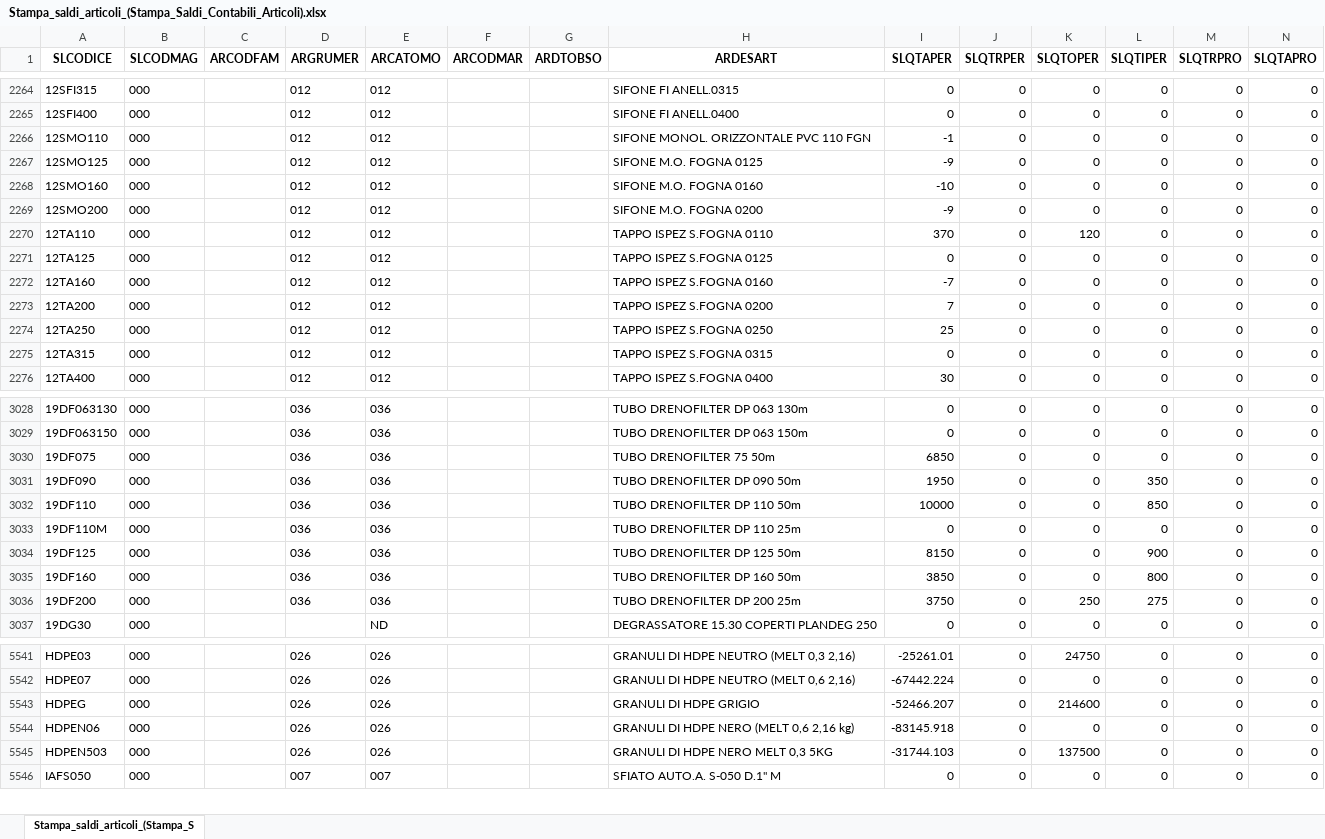
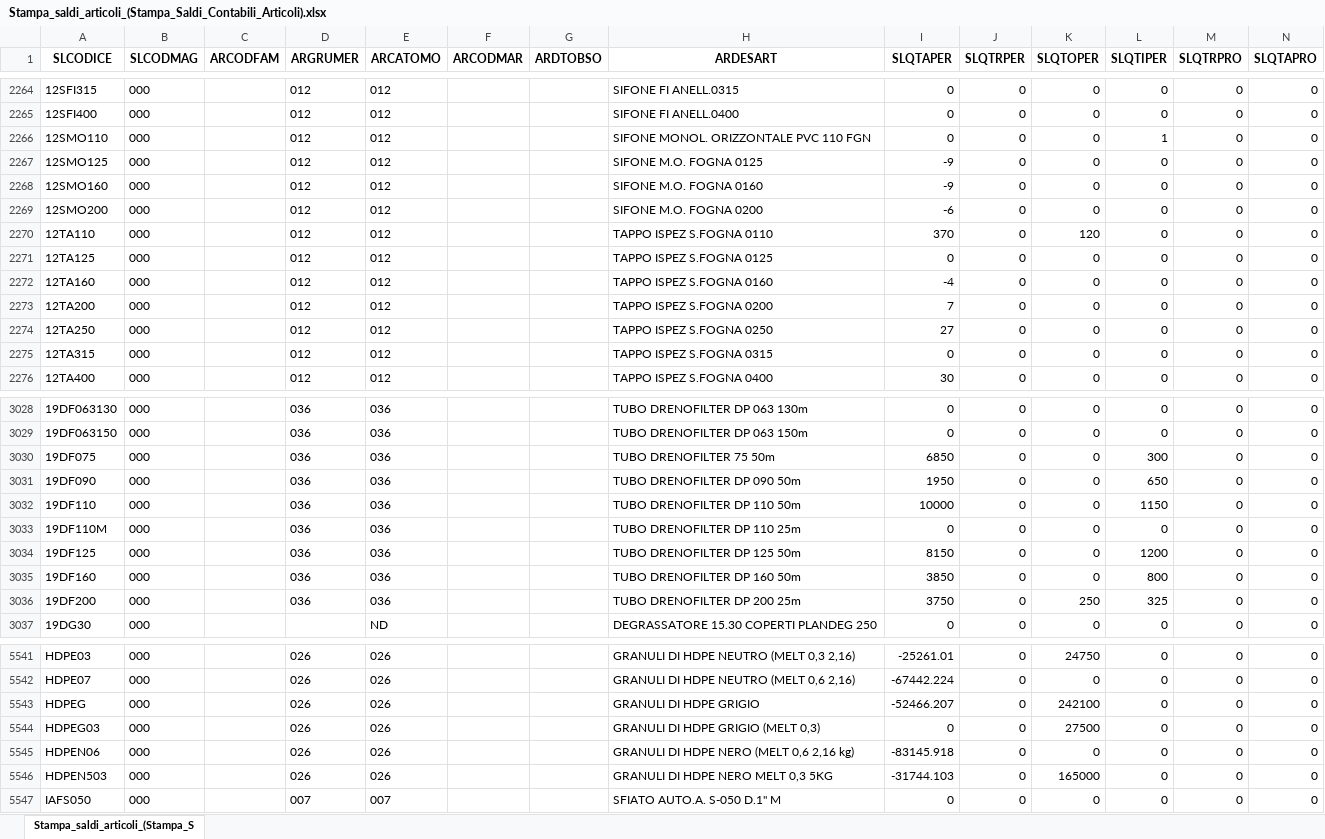
Before and after one commit to Riccini/giacenze-magazzino, an Excel workbook: Stampa_saldi_articoli_(Stampa_Saldi_Contabili_Articoli).xlsx, sheet Stampa_saldi_articoli_(Stampa_S, drawn as a sheet; only a part is shown, gaps mark what is left out; values as stored, in another font and other column widths than the file's, no borders; addresses are those after the commit; the diff covers the shown part only; the diff names each change by its address in the sheet, - before the commit and + after, or states it on an @@ line.

Commit message:
Aggiornamento automatico 03/11/2026 11:03

```diff
--- a/Stampa_saldi_articoli_(Stampa_Saldi_Contabili_Articoli).xlsx (sheet Stampa_saldi_articoli_(Stampa_S)
+++ b/Stampa_saldi_articoli_(Stampa_Saldi_Contabili_Articoli).xlsx (sheet Stampa_saldi_articoli_(Stampa_S)
-I2266 (SLQTAPER): -1
+I2266 (SLQTAPER): 0
-L2266 (SLQTIPER): 0
+L2266 (SLQTIPER): 1
-I2268 (SLQTAPER): -10
+I2268 (SLQTAPER): -9
-I2269 (SLQTAPER): -9
+I2269 (SLQTAPER): -6
-I2272 (SLQTAPER): -7
+I2272 (SLQTAPER): -4
-I2274 (SLQTAPER): 25
+I2274 (SLQTAPER): 27
-L3030 (SLQTIPER): 0
+L3030 (SLQTIPER): 300
-L3031 (SLQTIPER): 350
+L3031 (SLQTIPER): 650
-L3032 (SLQTIPER): 850
+L3032 (SLQTIPER): 1150
-L3034 (SLQTIPER): 900
+L3034 (SLQTIPER): 1200
-L3036 (SLQTIPER): 275
+L3036 (SLQTIPER): 325
-K5543 (SLQTOPER): 214600
+K5543 (SLQTOPER): 242100
+row 5544: HDPEG03 | 000 |  | 026 | 026 |  |  | GRANULI DI HDPE GRIGIO (MELT 0,3) | 0 | 0 | 27500 | 0 | 0 | 0
-K5546 (SLQTOPER): 137500
+K5546 (SLQTOPER): 165000
```
Also changed, not shown: 52 edited cells elsewhere in this sheet.
